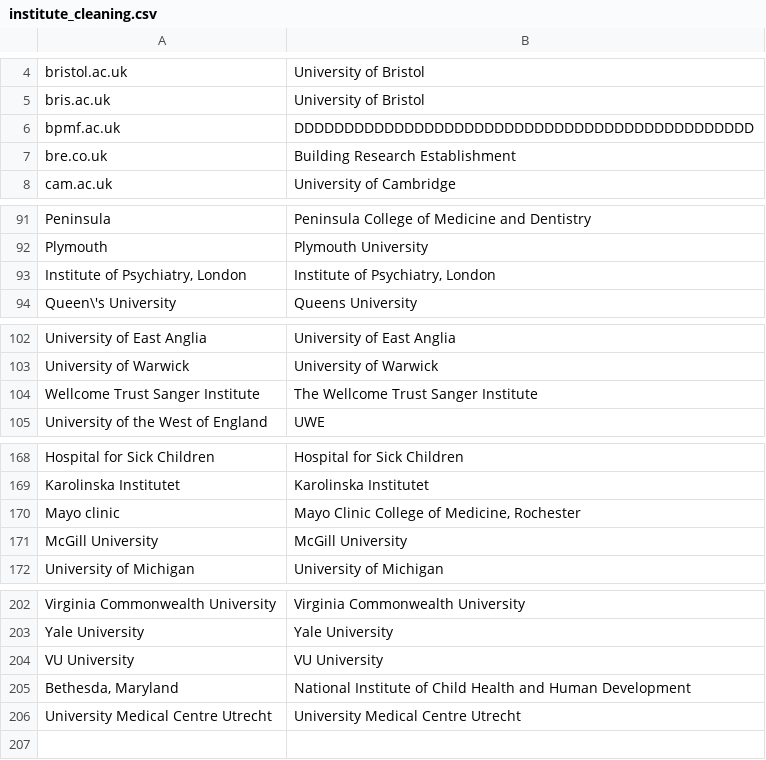
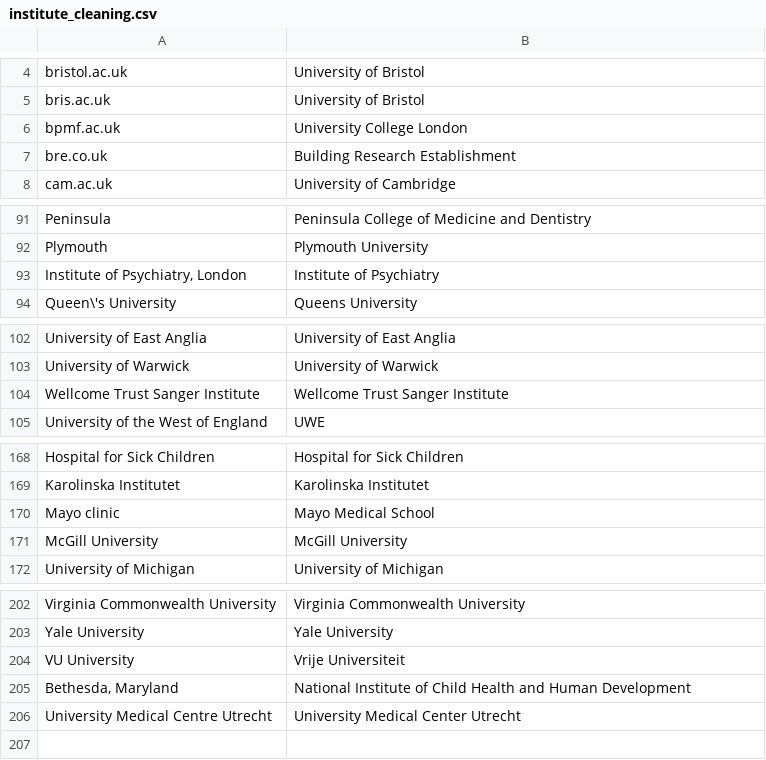
Before and after one commit to OllyButters/puma, a CSV file: config/institute_cleaning.csv, drawn as a sheet; only a part is shown, gaps mark what is left out; the diff covers the shown part only.

Commit message:
Updated clean institute list. Fixed problem with HQ Location for geocoding

```diff
--- a/config/institute_cleaning.csv
+++ b/config/institute_cleaning.csv
@@ -5,3 +5,3 @@ bristol.ac.uk,University of Bristol
 bris.ac.uk,University of Bristol
-bpmf.ac.uk,DDDDDDDDDDDDDDDDDDDDDDDDDDDDDDDDDDDDDDDDDDDDDD
+bpmf.ac.uk,University College London
 bre.co.uk,Building Research Establishment
@@ -92,3 +92,3 @@ Peninsula,Peninsula College of Medicine and Dentistry
 Plymouth,Plymouth University
-"Institute of Psychiatry, London","Institute of Psychiatry, London"
+"Institute of Psychiatry, London","Institute of Psychiatry"
 Queen\'s University,Queens University
@@ -103,3 +103,3 @@ University of East Anglia,University of East Anglia
 University of Warwick,University of Warwick
-Wellcome Trust Sanger Institute,The Wellcome Trust Sanger Institute
+Wellcome Trust Sanger Institute,Wellcome Trust Sanger Institute
 University of the West of England,UWE
@@ -169,3 +169,3 @@ Hospital for Sick Children,Hospital for Sick Children
 Karolinska Institutet,Karolinska Institutet
-Mayo clinic,"Mayo Clinic College of Medicine, Rochester"
+Mayo clinic,"Mayo Medical School"
 McGill University,McGill University
@@ -203,5 +203,5 @@ Virginia Commonwealth University,Virginia Commonwealth University
 Yale University,Yale University
-VU University,VU University
+VU University,Vrije Universiteit
 "Bethesda, Maryland",National Institute of Child Health and Human Development
-University Medical Centre Utrecht,University Medical Centre Utrecht
+University Medical Centre Utrecht,University Medical Center Utrecht
 ,
```
Also changed, not shown: 9 edited cells elsewhere in this file, 1 other file.
